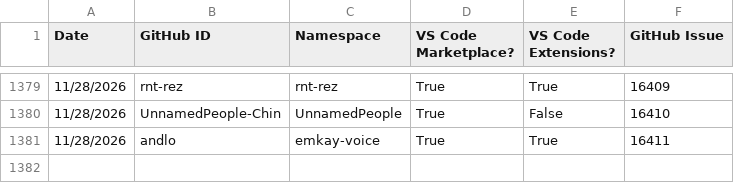
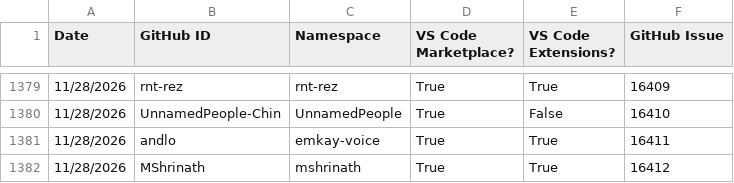
Before and after one commit to EclipseFdn/open-vsx.org, a CSV file: namespace-stats/namespace-stats.csv, drawn as a sheet; only a part is shown, gaps mark what is left out.

```diff
--- a/namespace-stats/namespace-stats.csv
+++ b/namespace-stats/namespace-stats.csv
@@ -1381 +1381,2 @@ Date, GitHub ID, Namespace, VS Code Marketplace?, VS Code Extensions?, GitHub Is
 11/28/2026,andlo,emkay-voice,True,True,16411
+11/28/2026,MShrinath,mshrinath,True,True,16412
```
